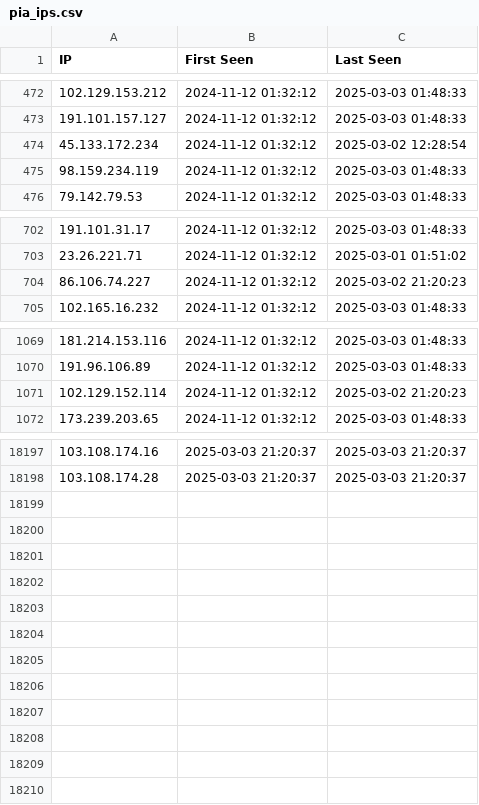
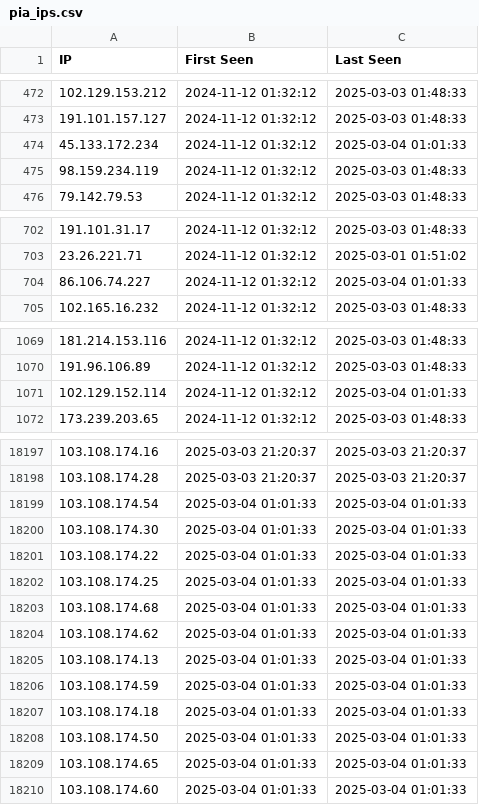
Before and after one commit to sudesh0sudesh/PIA-IPs, a CSV file: pia_ips.csv, drawn as a sheet; only a part is shown, gaps mark what is left out; the diff covers the shown part only.

```diff
--- a/pia_ips.csv
+++ b/pia_ips.csv
@@ -473,3 +473,3 @@ IP,First Seen,Last Seen
 191.101.157.127,2024-11-12 01:32:12,2025-03-03 01:48:33
-45.133.172.234,2024-11-12 01:32:12,2025-03-02 12:28:54
+45.133.172.234,2024-11-12 01:32:12,2025-03-04 01:01:33
 98.159.234.119,2024-11-12 01:32:12,2025-03-03 01:48:33
@@ -703,3 +703,3 @@ IP,First Seen,Last Seen
 23.26.221.71,2024-11-12 01:32:12,2025-03-01 01:51:02
-86.106.74.227,2024-11-12 01:32:12,2025-03-02 21:20:23
+86.106.74.227,2024-11-12 01:32:12,2025-03-04 01:01:33
 102.165.16.232,2024-11-12 01:32:12,2025-03-03 01:48:33
@@ -1070,3 +1070,3 @@ IP,First Seen,Last Seen
 191.96.106.89,2024-11-12 01:32:12,2025-03-03 01:48:33
-102.129.152.114,2024-11-12 01:32:12,2025-03-02 21:20:23
+102.129.152.114,2024-11-12 01:32:12,2025-03-04 01:01:33
 173.239.203.65,2024-11-12 01:32:12,2025-03-03 01:48:33
@@ -18198 +18198,13 @@ IP,First Seen,Last Seen
 103.108.174.28,2025-03-03 21:20:37,2025-03-03 21:20:37
+103.108.174.54,2025-03-04 01:01:33,2025-03-04 01:01:33
+103.108.174.30,2025-03-04 01:01:33,2025-03-04 01:01:33
+103.108.174.22,2025-03-04 01:01:33,2025-03-04 01:01:33
+103.108.174.25,2025-03-04 01:01:33,2025-03-04 01:01:33
+103.108.174.68,2025-03-04 01:01:33,2025-03-04 01:01:33
+103.108.174.62,2025-03-04 01:01:33,2025-03-04 01:01:33
+103.108.174.13,2025-03-04 01:01:33,2025-03-04 01:01:33
+103.108.174.59,2025-03-04 01:01:33,2025-03-04 01:01:33
+103.108.174.18,2025-03-04 01:01:33,2025-03-04 01:01:33
+103.108.174.50,2025-03-04 01:01:33,2025-03-04 01:01:33
+103.108.174.65,2025-03-04 01:01:33,2025-03-04 01:01:33
+103.108.174.60,2025-03-04 01:01:33,2025-03-04 01:01:33
```
Also changed, not shown: 7 edited cells elsewhere in this file, new_pia_ips.csv, pia_subnet.csv.
